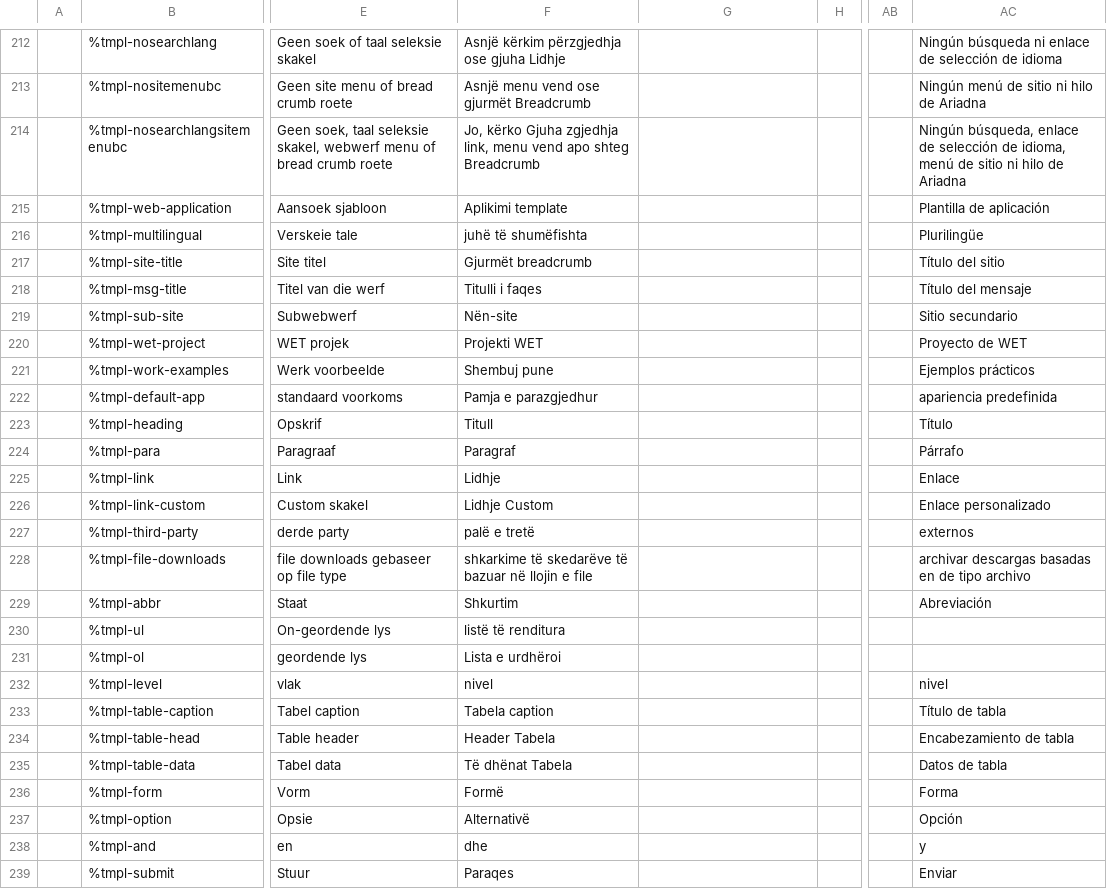
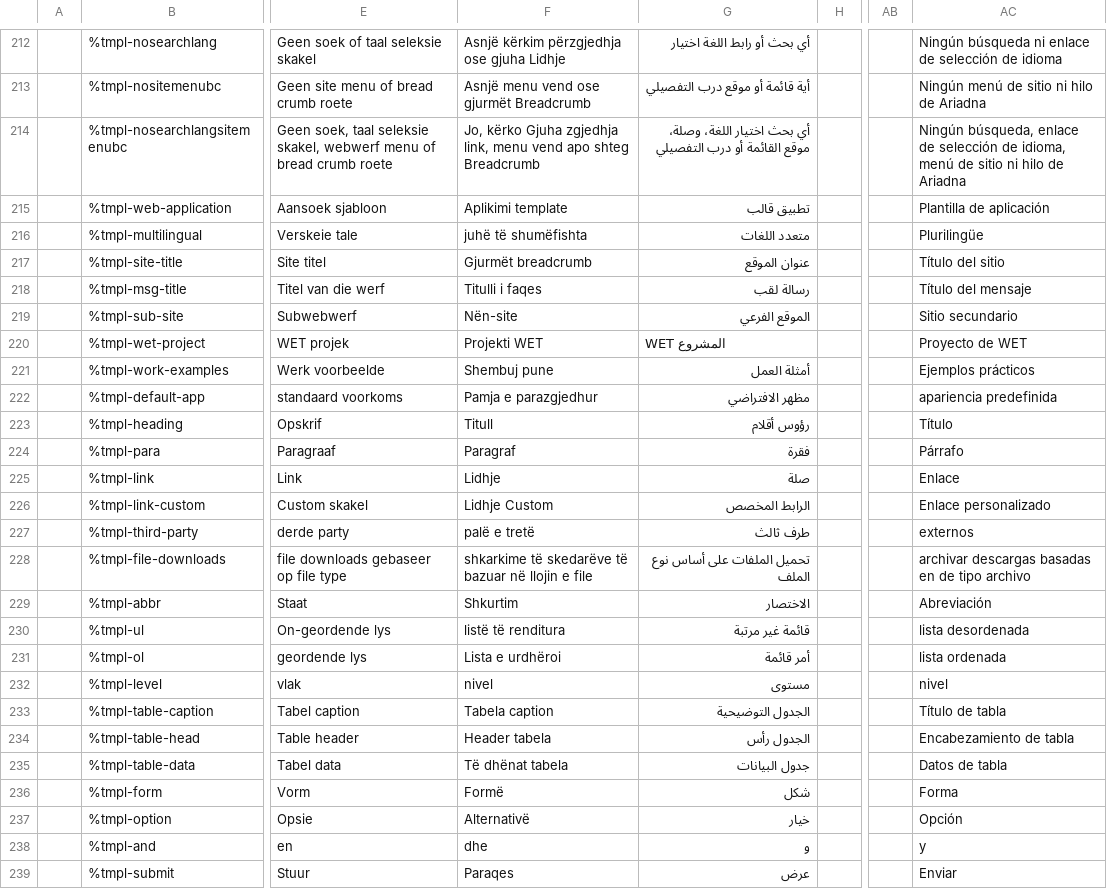
Before and after one commit to wet-boew/wet-boew, a CSV file: src/js/i18n/i18n.csv, drawn as a sheet; only a part is shown, gaps mark what is left out; the diff covers the shown part only; the diff names each change by its address in the sheet, - before the commit and + after, or states it on an @@ line.

```diff
--- a/src/js/i18n/i18n.csv
+++ b/src/js/i18n/i18n.csv
-G212: (empty)
+G212: أي بحث أو رابط اللغة اختيار
-G213: (empty)
+G213: أية قائمة أو موقع درب التفصيلي
-G214: (empty)
+G214: أي بحث اختيار اللغة، وصلة، موقع القائمة أو درب التفصيلي
-G215: (empty)
+G215: تطبيق قالب
-G216: (empty)
+G216: متعدد اللغات
-G217: (empty)
+G217: عنوان الموقع
-G218: (empty)
+G218: رسالة لقب
-G219: (empty)
+G219: الموقع الفرعي
-G220: (empty)
+G220: WET المشروع
-G221: (empty)
+G221: أمثلة العمل
-G222: (empty)
+G222: مظهر الافتراضي
-G223: (empty)
+G223: رؤوس أقلام
-G224: (empty)
+G224: فقرة
-G225: (empty)
+G225: صلة
-G226: (empty)
+G226: الرابط المخصص
-G227: (empty)
+G227: طرف ثالث
-G228: (empty)
+G228: تحميل الملفات على أساس نوع الملف
-G229: (empty)
+G229: الاختصار
-G230: (empty)
+G230: قائمة غير مرتبة
-AC230: (empty)
+AC230: lista desordenada
-G231: (empty)
+G231: أمر قائمة
-AC231: (empty)
+AC231: lista ordenada
-G232: (empty)
+G232: مستوى
-G233: (empty)
+G233: الجدول التوضيحية
-F234: Header Tabela
+F234: Header tabela
-G234: (empty)
+G234: الجدول رأس
-F235: Të dhënat Tabela
+F235: Të dhënat tabela
-G235: (empty)
+G235: جدول البيانات
-G236: (empty)
+G236: شكل
-G237: (empty)
+G237: خيار
-G238: (empty)
+G238: و
-G239: (empty)
+G239: عرض
```
Also changed, not shown: 109 edited cells elsewhere in this file.
